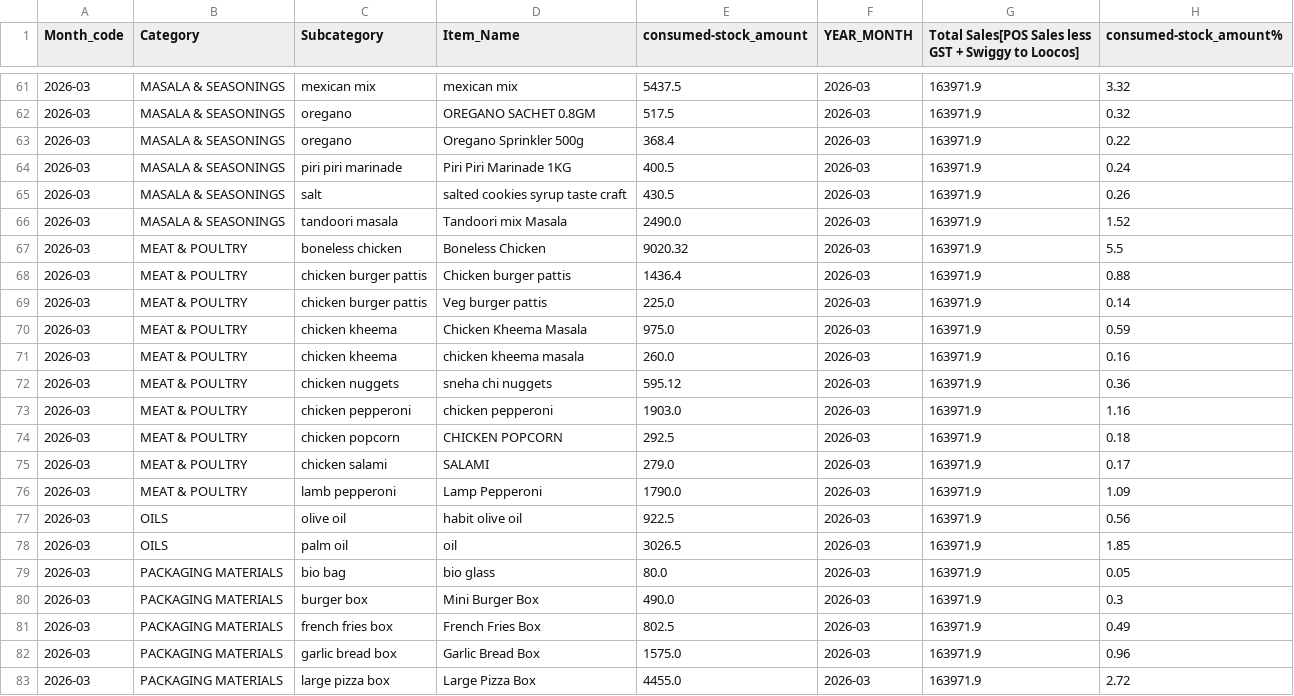
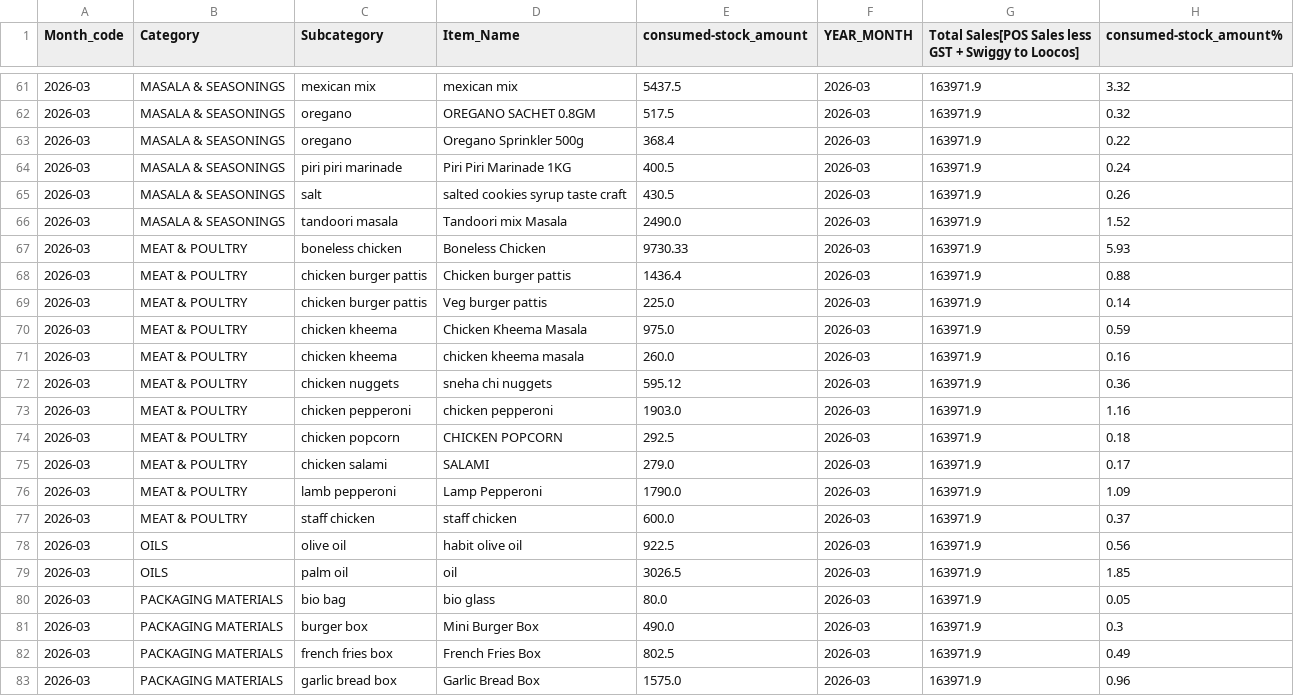
Before and after one commit to arjunotp/Dashboard, a CSV file: stock_consumed_hierarchy.csv, drawn as a sheet; only a part is shown, gaps mark what is left out; the shorter side is filled out with more unchanged rows.

Commit message:
Upload CSV stock_consumed_hierarchy.csv

```diff
--- a/stock_consumed_hierarchy.csv
+++ b/stock_consumed_hierarchy.csv
@@ -66,3 +66,3 @@ Month_code,Category,Subcategory,Item_Name,consumed-stock_amount,YEAR_MONTH,Total
 2026-03,MASALA & SEASONINGS,tandoori masala,Tandoori mix Masala,2490.0,2026-03,163971.9,1.52
-2026-03,MEAT & POULTRY,boneless chicken,Boneless Chicken,9020.32,2026-03,163971.9,5.5
+2026-03,MEAT & POULTRY,boneless chicken,Boneless Chicken,9730.33,2026-03,163971.9,5.93
 2026-03,MEAT & POULTRY,chicken burger pattis,Chicken burger pattis,1436.4,2026-03,163971.9,0.88
@@ -76,2 +76,3 @@ Month_code,Category,Subcategory,Item_Name,consumed-stock_amount,YEAR_MONTH,Total
 2026-03,MEAT & POULTRY,lamb pepperoni,Lamp Pepperoni,1790.0,2026-03,163971.9,1.09
+2026-03,MEAT & POULTRY,staff chicken,staff chicken,600.0,2026-03,163971.9,0.37
 2026-03,OILS,olive oil,habit olive oil,922.5,2026-03,163971.9,0.56
```
